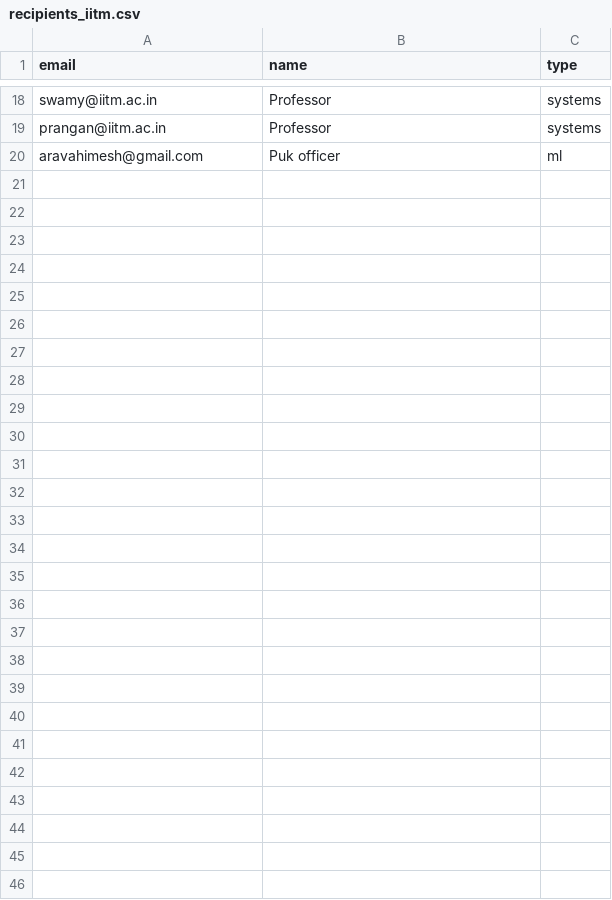
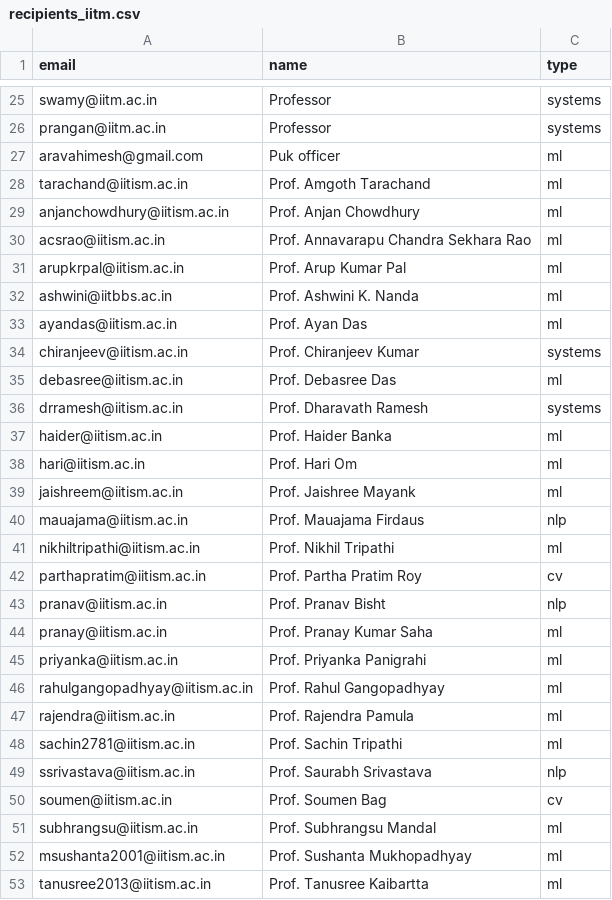
Before and after one commit to tiru-venkatesh/jarvis-backend-demo, a CSV file: recipients_iitm.csv, drawn as a sheet; only a part is shown, gaps mark what is left out; the diff covers the shown part only; the diff names each change by its address in the sheet, - before the commit and + after, or states it on an @@ line.

```diff
--- a/recipients_iitm.csv
+++ b/recipients_iitm.csv
+row 28: tarachand@iitism.ac.in | Prof. Amgoth Tarachand | ml
+row 29: anjanchowdhury@iitism.ac.in | Prof. Anjan Chowdhury | ml
+row 30: acsrao@iitism.ac.in | Prof. Annavarapu Chandra Sekhara Rao | ml
+row 31: arupkrpal@iitism.ac.in | Prof. Arup Kumar Pal | ml
+row 32: ashwini@iitbbs.ac.in | Prof. Ashwini K. Nanda | ml
+row 33: ayandas@iitism.ac.in | Prof. Ayan Das | ml
+row 34: chiranjeev@iitism.ac.in | Prof. Chiranjeev Kumar | systems
+row 35: debasree@iitism.ac.in | Prof. Debasree Das | ml
+row 36: drramesh@iitism.ac.in | Prof. Dharavath Ramesh | systems
+row 37: haider@iitism.ac.in | Prof. Haider Banka | ml
+row 38: hari@iitism.ac.in | Prof. Hari Om | ml
+row 39: jaishreem@iitism.ac.in | Prof. Jaishree Mayank | ml
+row 40: mauajama@iitism.ac.in | Prof. Mauajama Firdaus | nlp
+row 41: nikhiltripathi@iitism.ac.in | Prof. Nikhil Tripathi | ml
+row 42: parthapratim@iitism.ac.in | Prof. Partha Pratim Roy | cv
+row 43: pranav@iitism.ac.in | Prof. Pranav Bisht | nlp
+row 44: pranay@iitism.ac.in | Prof. Pranay Kumar Saha | ml
+row 45: priyanka@iitism.ac.in | Prof. Priyanka Panigrahi | ml
+row 46: rahulgangopadhyay@iitism.ac.in | Prof. Rahul Gangopadhyay | ml
+row 47: rajendra@iitism.ac.in | Prof. Rajendra Pamula | ml
+row 48: sachin2781@iitism.ac.in | Prof. Sachin Tripathi | ml
+row 49: ssrivastava@iitism.ac.in | Prof. Saurabh Srivastava | nlp
+row 50: soumen@iitism.ac.in | Prof. Soumen Bag | cv
+row 51: subhrangsu@iitism.ac.in | Prof. Subhrangsu Mandal | ml
+row 52: msushanta2001@iitism.ac.in | Prof. Sushanta Mukhopadhyay | ml
+row 53: tanusree2013@iitism.ac.in | Prof. Tanusree Kaibartta | ml
```
Also changed, not shown: 7 added rows elsewhere in this file, 5 other files.
